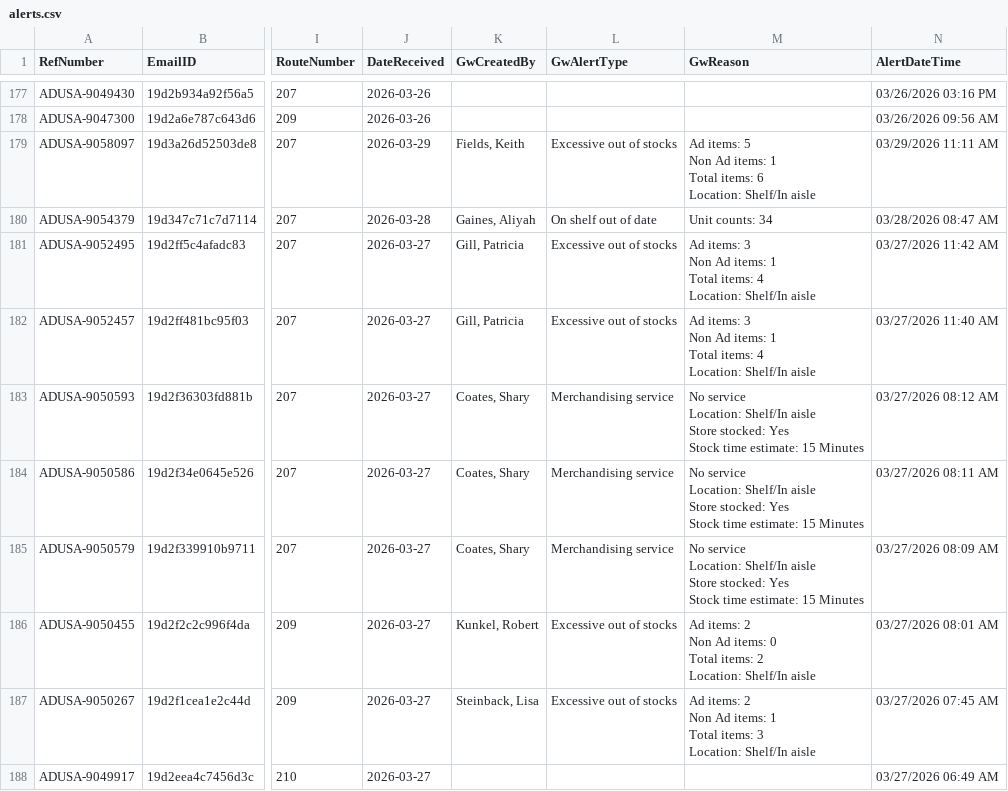
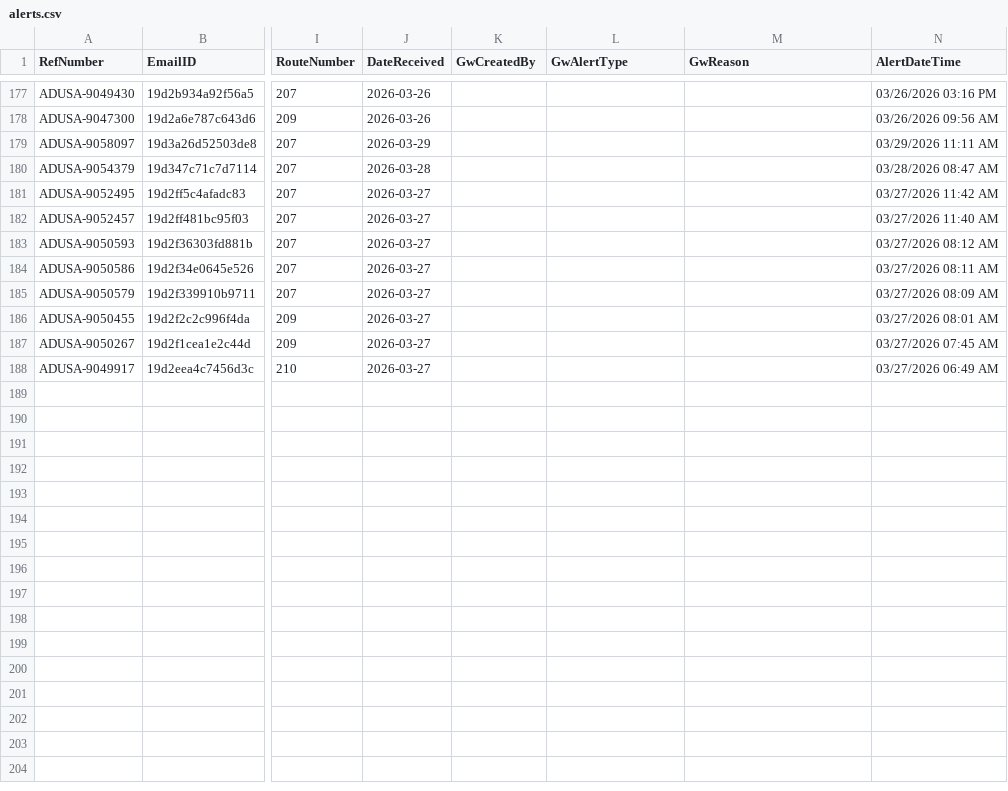
Before and after one commit to Mahpour4/Map-tracker, a CSV file: src/data/alerts.csv, drawn as a sheet; only a part is shown, gaps mark what is left out; ↵ is a line break in a cell; the diff names each change by its address in the sheet, - before the commit and + after, or states it on an @@ line.

Commit message:
Update alerts.csv from Map Tracker app

```diff
--- a/src/data/alerts.csv
+++ b/src/data/alerts.csv
-K179 (GwCreatedBy): Fields, Keith
+K179 (GwCreatedBy): (empty)
-L179 (GwAlertType): Excessive out of stocks
+L179 (GwAlertType): (empty)
-M179 (GwReason): Ad items: 5 ↵ Non Ad items: 1 ↵ Total items: 6 ↵ Location: Shelf/In aisle
+M179 (GwReason): (empty)
-K180 (GwCreatedBy): Gaines, Aliyah
+K180 (GwCreatedBy): (empty)
-L180 (GwAlertType): On shelf out of date
+L180 (GwAlertType): (empty)
-M180 (GwReason): Unit counts: 34
+M180 (GwReason): (empty)
-K181:K182 (GwCreatedBy): Gill, Patricia
+K181:K182 (GwCreatedBy): (empty)
-L181:L182 (GwAlertType): Excessive out of stocks
+L181:L182 (GwAlertType): (empty)
-M181:M182 (GwReason): Ad items: 3 ↵ Non Ad items: 1 ↵ Total items: 4 ↵ Location: Shelf/In aisle
+M181:M182 (GwReason): (empty)
-K183:K185 (GwCreatedBy): Coates, Shary
+K183:K185 (GwCreatedBy): (empty)
-L183:L185 (GwAlertType): Merchandising service
+L183:L185 (GwAlertType): (empty)
-M183:M185 (GwReason): No service ↵ Location: Shelf/In aisle ↵ Store stocked: Yes ↵ Stock time estimate: 15 Minutes
+M183:M185 (GwReason): (empty)
-K186 (GwCreatedBy): Kunkel, Robert
+K186 (GwCreatedBy): (empty)
-L186:L187 (GwAlertType): Excessive out of stocks
+L186:L187 (GwAlertType): (empty)
-M186 (GwReason): Ad items: 2 ↵ Non Ad items: 0 ↵ Total items: 2 ↵ Location: Shelf/In aisle
+M186 (GwReason): (empty)
-K187 (GwCreatedBy): Steinback, Lisa
+K187 (GwCreatedBy): (empty)
-M187 (GwReason): Ad items: 2 ↵ Non Ad items: 1 ↵ Total items: 3 ↵ Location: Shelf/In aisle
+M187 (GwReason): (empty)
```
